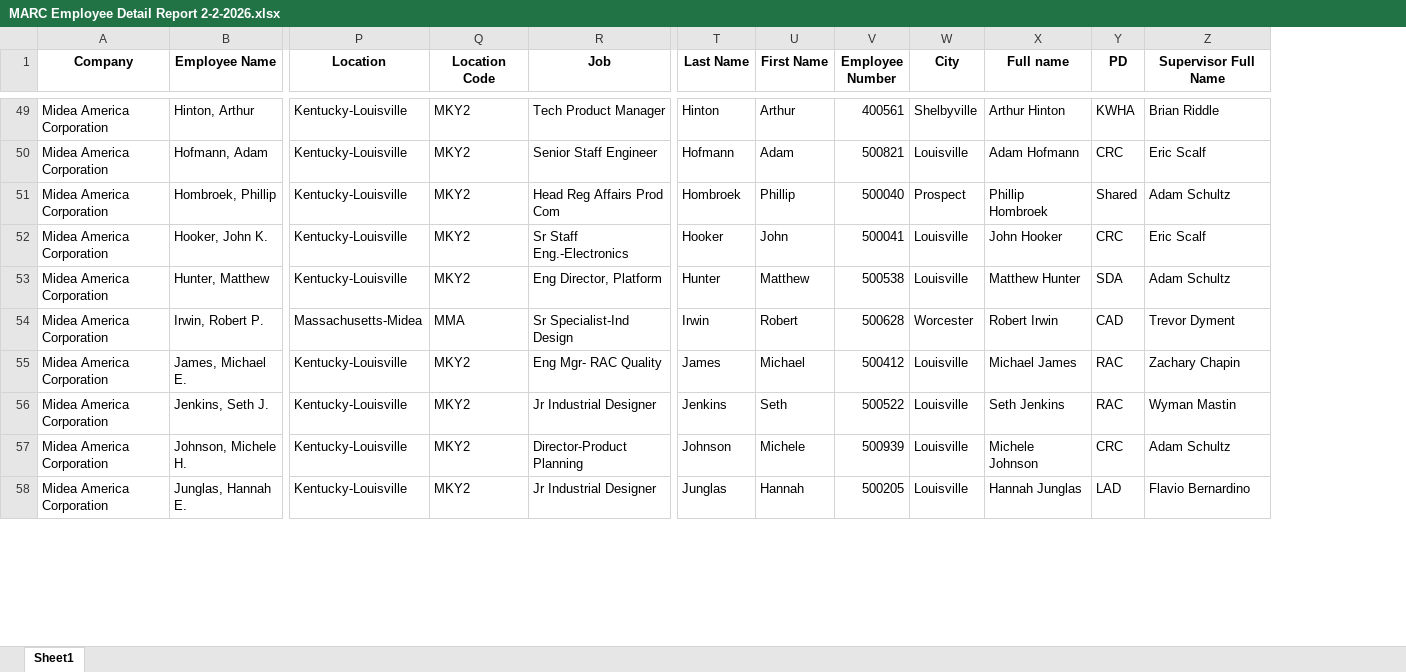
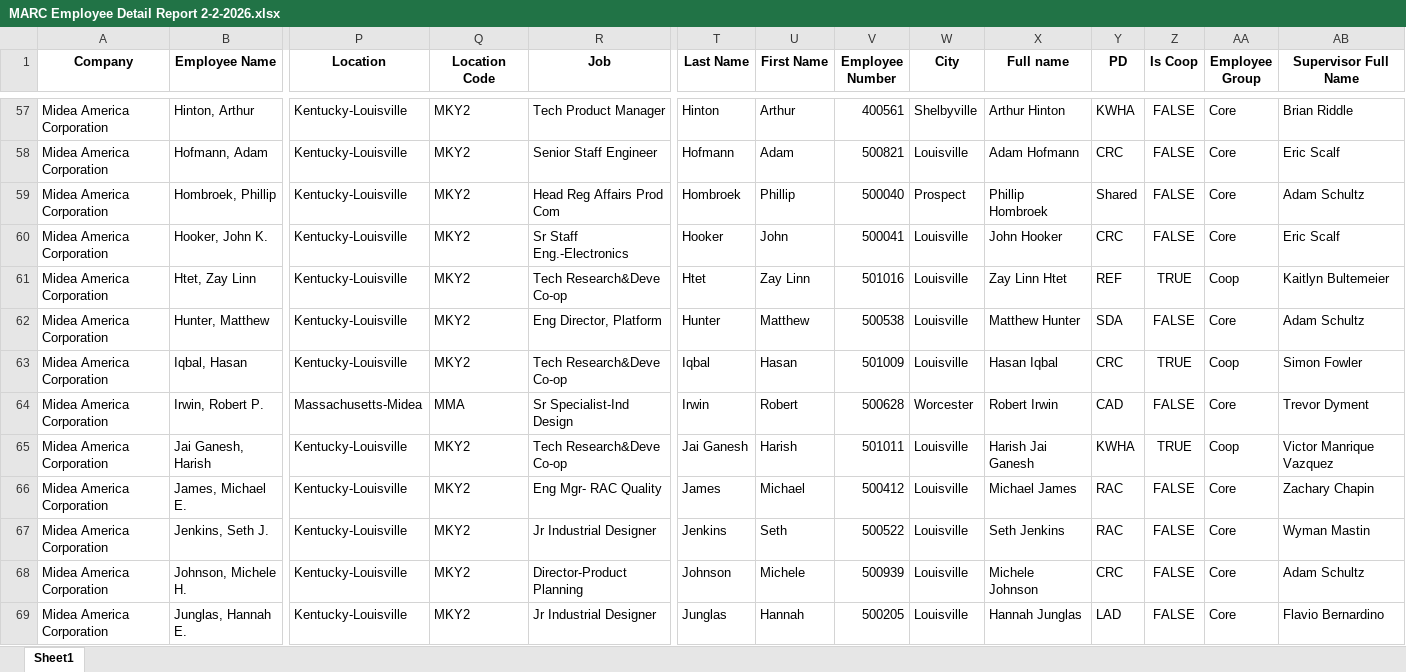
Before and after one commit to pennywork666/MARC-dashboard, an Excel workbook: clean_data/MARC Employee Detail Report 2-2-2026.xlsx, sheet Sheet1, drawn as a sheet; only a part is shown, gaps mark what is left out; values as stored, in another font and other column widths than the file's, no borders; rows hold the shown columns only; the diff covers the shown part only; the diff names each change by its address in the sheet, - before the commit and + after, or states it on an @@ line.

```diff
--- a/clean_data/MARC Employee Detail Report 2-2-2026.xlsx (sheet Sheet1)
+++ b/clean_data/MARC Employee Detail Report 2-2-2026.xlsx (sheet Sheet1)
+column Z (Is Coop), rows 57-60: all FALSE; row 62: FALSE; row 64: FALSE; rows 66-69: all FALSE
+column AA (Employee Group), rows 57-60: all Core; row 62: Core; row 64: Core; rows 66-69: all Core
+row 61: Midea America Corporation | Htet, Zay Linn | Kentucky-Louisville | MKY2 | Tech Research&Deve Co-op | Htet | Zay Linn | 501016 | Louisville | Zay Linn Htet | REF | TRUE | Coop | Kaitlyn Bultemeier
+row 63: Midea America Corporation | Iqbal, Hasan | Kentucky-Louisville | MKY2 | Tech Research&Deve Co-op | Iqbal | Hasan | 501009 | Louisville | Hasan Iqbal | CRC | TRUE | Coop | Simon Fowler
+row 65: Midea America Corporation | Jai Ganesh, Harish | Kentucky-Louisville | MKY2 | Tech Research&Deve Co-op | Jai Ganesh | Harish | 501011 | Louisville | Harish Jai Ganesh | KWHA | TRUE | Coop | Victor Manrique Vazquez
```
Also changed, not shown: 20 added rows elsewhere in this sheet, clean_data/MARC Employee Report 3-25-2026.xlsx.
